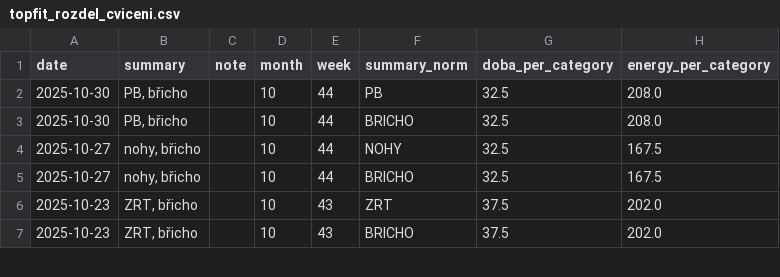
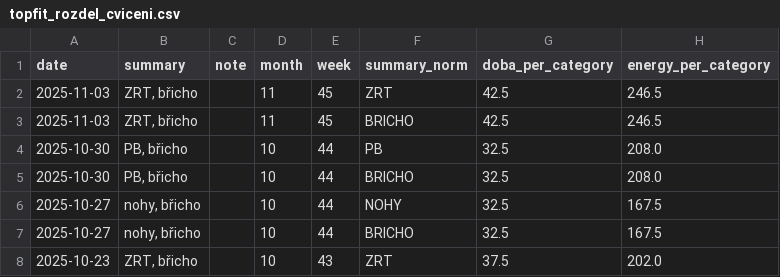
Before and after one commit to MarekCoderslab/TOPFIT, a CSV file: topfit_rozdel_cviceni.csv, drawn as a sheet; only a part is shown; the shorter side is filled out with more unchanged rows; the diff names each change by its address in the sheet, - before the commit and + after, or states it on an @@ line.

```diff
--- a/topfit_rozdel_cviceni.csv
+++ b/topfit_rozdel_cviceni.csv
+row 2: 2025-11-03 | ZRT, břicho |  | 11 | 45 | ZRT | 42.5 | 246.5
+row 3: 2025-11-03 | ZRT, břicho |  | 11 | 45 | BRICHO | 42.5 | 246.5
```
Also changed, not shown: 3 other files.
